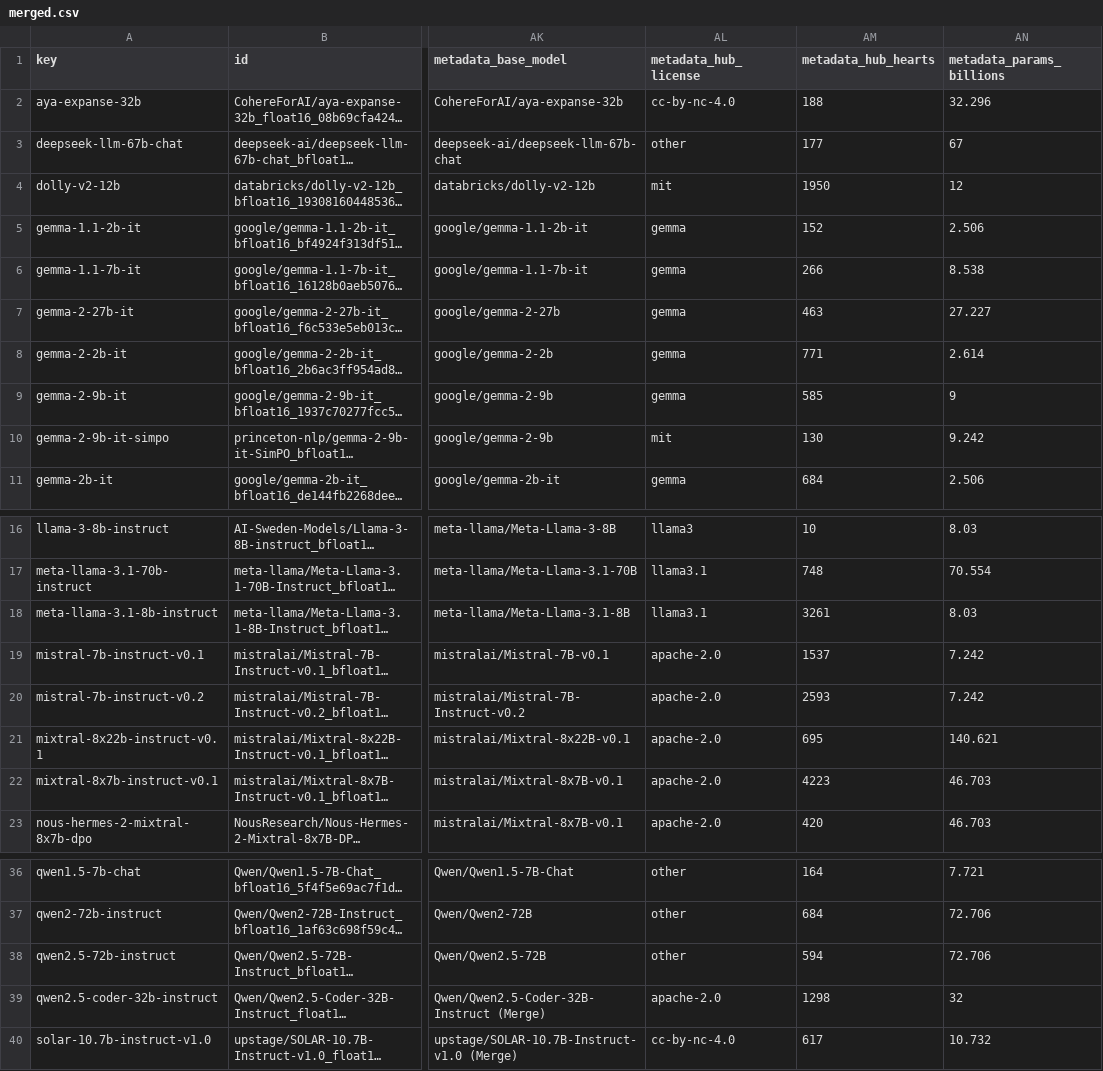
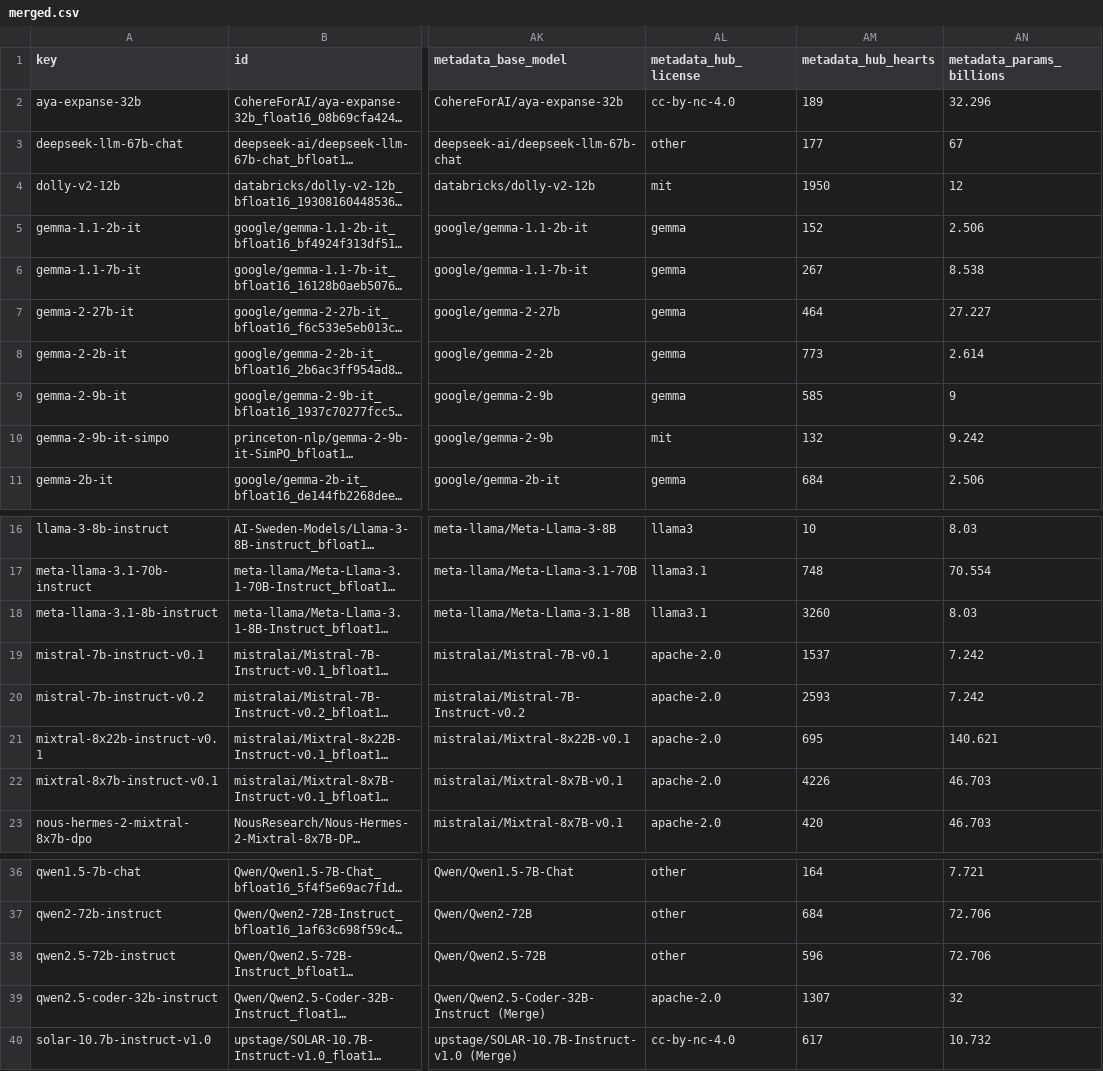
Before and after one commit to fboulnois/llm-leaderboard-csv, a CSV file: csv/merged.csv, drawn as a sheet; only a part is shown, gaps mark what is left out; long unchanged cells end in …; the diff names each change by its address in the sheet, - before the commit and + after, or states it on an @@ line.

```diff
--- a/csv/merged.csv
+++ b/csv/merged.csv
-AM2 (metadata_hub_hearts): 188
+AM2 (metadata_hub_hearts): 189
-AM6 (metadata_hub_hearts): 266
+AM6 (metadata_hub_hearts): 267
-AM7 (metadata_hub_hearts): 463
+AM7 (metadata_hub_hearts): 464
-AM8 (metadata_hub_hearts): 771
+AM8 (metadata_hub_hearts): 773
-AM10 (metadata_hub_hearts): 130
+AM10 (metadata_hub_hearts): 132
-AM18 (metadata_hub_hearts): 3261
+AM18 (metadata_hub_hearts): 3260
-AM22 (metadata_hub_hearts): 4223
+AM22 (metadata_hub_hearts): 4226
-AM38 (metadata_hub_hearts): 594
+AM38 (metadata_hub_hearts): 596
-AM39 (metadata_hub_hearts): 1298
+AM39 (metadata_hub_hearts): 1307
```
Also changed, not shown: 1 other file.
